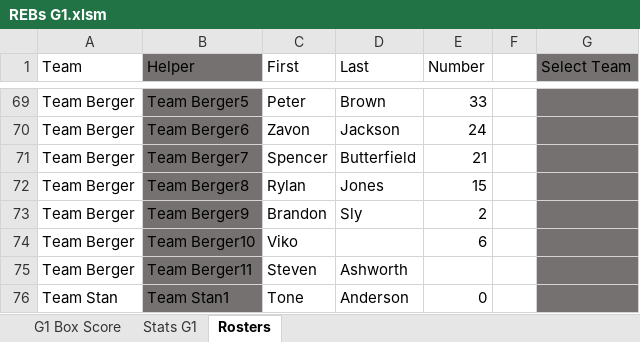
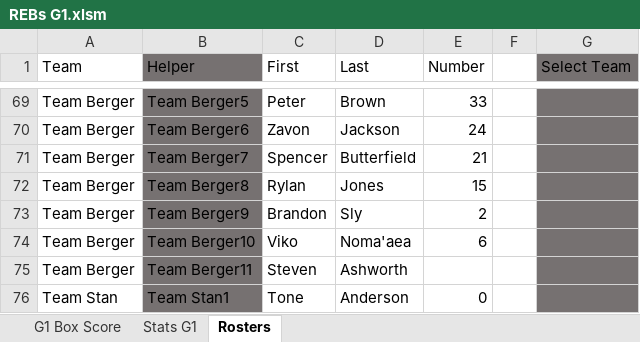
Before and after one commit to chardensoft/sportsdada, an Excel workbook: Powder/Templates/Fixed Templates/4 People/REBs G1.xlsm, sheet Rosters, drawn as a sheet; only a part is shown, gaps mark what is left out; values as stored, in another font and other column widths than the file's, no borders; the diff names each change by its address in the sheet, - before the commit and + after, or states it on an @@ line.

```diff
--- a/Powder/Templates/Fixed Templates/4 People/REBs G1.xlsm (sheet Rosters)
+++ b/Powder/Templates/Fixed Templates/4 People/REBs G1.xlsm (sheet Rosters)
-D74 (Last): (empty)
+D74 (Last): Noma'aea
```
Also changed, not shown: Powder/Templates/Fixed Templates/4 People/ASTs, STLs, PFs G1.xlsm, Powder/Templates/Fixed Templates/4 People/ASTs, STLs, PFs G2.xlsm, 45 other files.
